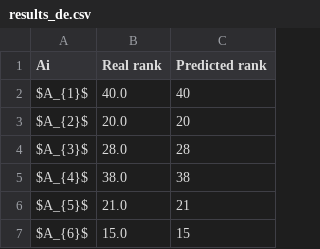
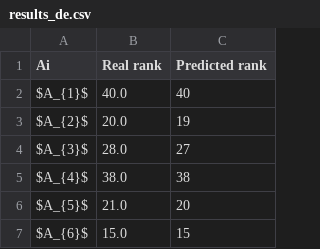
Before and after one commit to energyinpython/EVO-SPOTIS, a CSV file: examples/results/results_de.csv, drawn as a sheet; only a part is shown; the diff covers the shown part only.

```diff
--- a/examples/results/results_de.csv
+++ b/examples/results/results_de.csv
@@ -2,6 +2,6 @@ Ai,Real rank,Predicted rank
 $A_{1}$,40.0,40
-$A_{2}$,20.0,20
-$A_{3}$,28.0,28
+$A_{2}$,20.0,19
+$A_{3}$,28.0,27
 $A_{4}$,38.0,38
-$A_{5}$,21.0,21
+$A_{5}$,21.0,20
 $A_{6}$,15.0,15
```
Also changed, not shown: 8 edited cells elsewhere in this file, examples/criteria_phones.csv, examples/results/best_weights_de.csv, 4 other files.
